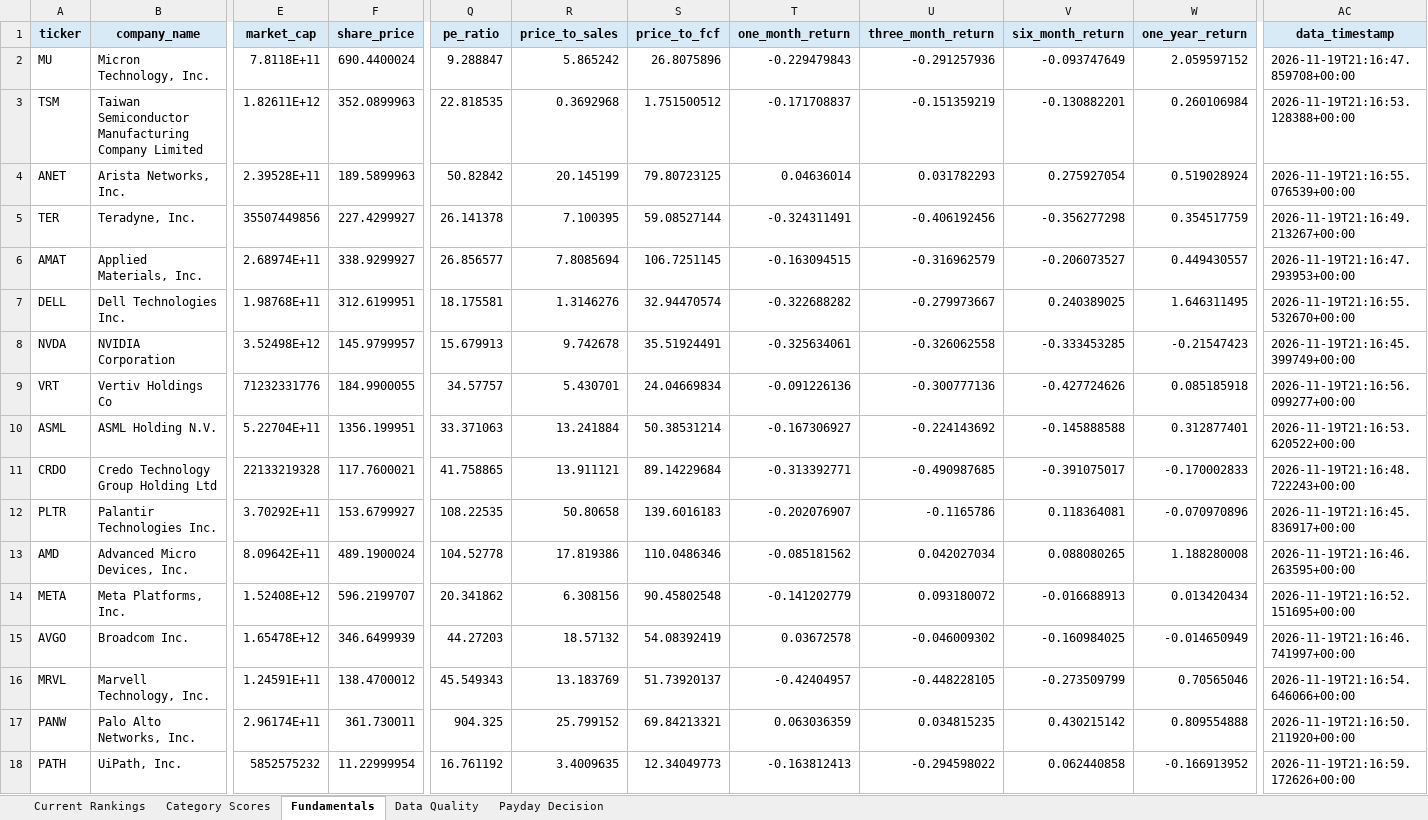
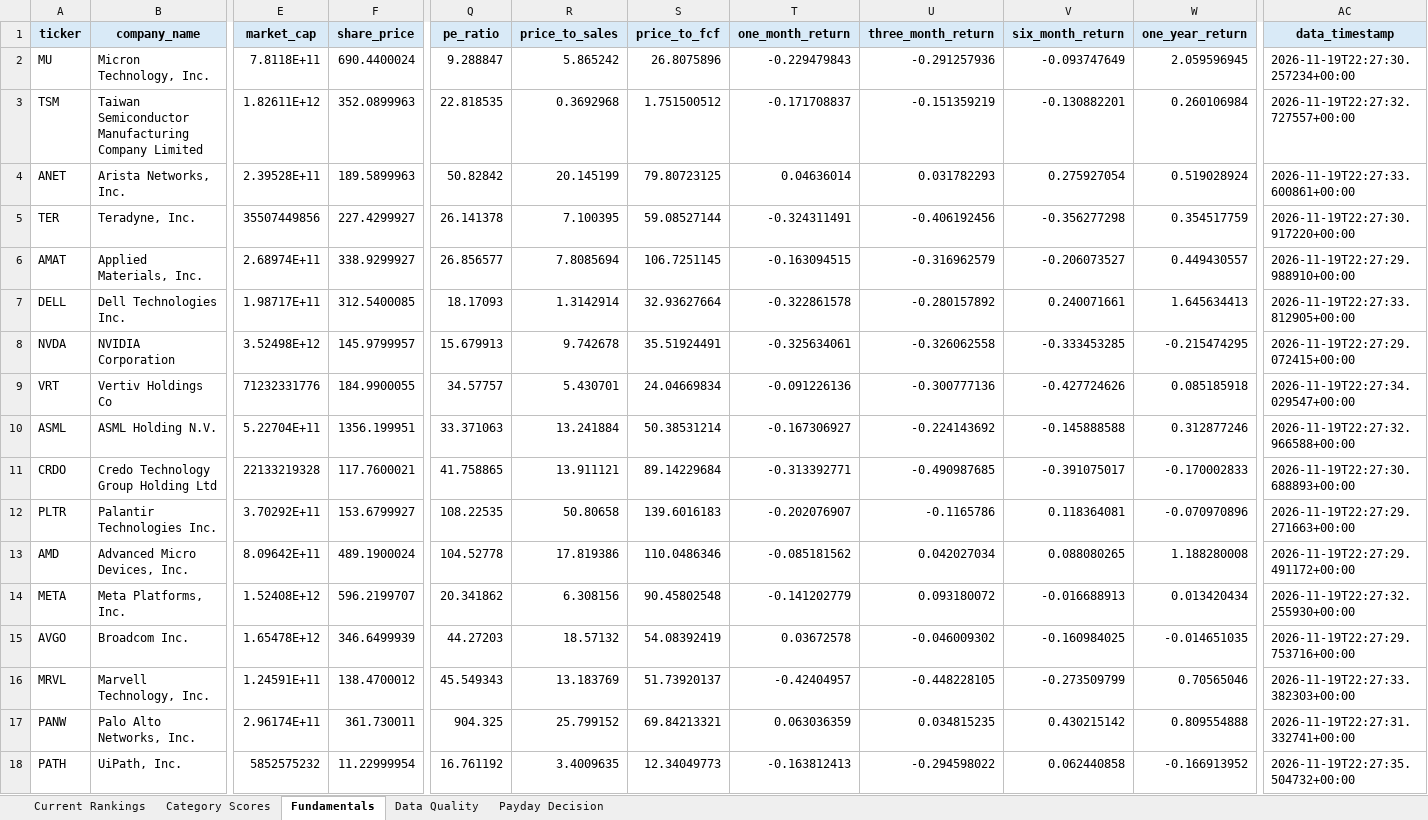
Before and after one commit to Grzesiak33/Version-2-Stock-Investment-Model, an Excel workbook: reports/investment_dashboard.xlsx, sheet Fundamentals, drawn as a sheet; only a part is shown, gaps mark what is left out; values as stored, in another font and other column widths than the file's, no borders; the diff covers the shown part only; the diff names each change by its address in the sheet, - before the commit and + after, or states it on an @@ line.

```diff
--- a/reports/investment_dashboard.xlsx (sheet Fundamentals)
+++ b/reports/investment_dashboard.xlsx (sheet Fundamentals)
-W2 (one_year_return): 2.059597152
+W2 (one_year_return): 2.059596945
-AC2 (data_timestamp): 2026-11-19T21:16:47.859708+00:00
+AC2 (data_timestamp): 2026-11-19T22:27:30.257234+00:00
-AC3 (data_timestamp): 2026-11-19T21:16:53.128388+00:00
+AC3 (data_timestamp): 2026-11-19T22:27:32.727557+00:00
-AC4 (data_timestamp): 2026-11-19T21:16:55.076539+00:00
+AC4 (data_timestamp): 2026-11-19T22:27:33.600861+00:00
-AC5 (data_timestamp): 2026-11-19T21:16:49.213267+00:00
+AC5 (data_timestamp): 2026-11-19T22:27:30.917220+00:00
-AC6 (data_timestamp): 2026-11-19T21:16:47.293953+00:00
+AC6 (data_timestamp): 2026-11-19T22:27:29.988910+00:00
-E7 (market_cap): 1.98768E+11
+E7 (market_cap): 1.98717E+11
-F7 (share_price): 312.6199951
+F7 (share_price): 312.5400085
-Q7 (pe_ratio): 18.175581
+Q7 (pe_ratio): 18.17093
-R7 (price_to_sales): 1.3146276
+R7 (price_to_sales): 1.3142914
-S7 (price_to_fcf): 32.94470574
+S7 (price_to_fcf): 32.93627664
-T7 (one_month_return): -0.322688282
+T7 (one_month_return): -0.322861578
-U7 (three_month_return): -0.279973667
+U7 (three_month_return): -0.280157892
-V7 (six_month_return): 0.240389025
+V7 (six_month_return): 0.240071661
-W7 (one_year_return): 1.646311495
+W7 (one_year_return): 1.645634413
-AC7 (data_timestamp): 2026-11-19T21:16:55.532670+00:00
+AC7 (data_timestamp): 2026-11-19T22:27:33.812905+00:00
-W8 (one_year_return): -0.21547423
+W8 (one_year_return): -0.215474295
-AC8 (data_timestamp): 2026-11-19T21:16:45.399749+00:00
+AC8 (data_timestamp): 2026-11-19T22:27:29.072415+00:00
-AC9 (data_timestamp): 2026-11-19T21:16:56.099277+00:00
+AC9 (data_timestamp): 2026-11-19T22:27:34.029547+00:00
-W10 (one_year_return): 0.312877401
+W10 (one_year_return): 0.312877246
-AC10 (data_timestamp): 2026-11-19T21:16:53.620522+00:00
+AC10 (data_timestamp): 2026-11-19T22:27:32.966588+00:00
-AC11 (data_timestamp): 2026-11-19T21:16:48.722243+00:00
+AC11 (data_timestamp): 2026-11-19T22:27:30.688893+00:00
-AC12 (data_timestamp): 2026-11-19T21:16:45.836917+00:00
+AC12 (data_timestamp): 2026-11-19T22:27:29.271663+00:00
-AC13 (data_timestamp): 2026-11-19T21:16:46.263595+00:00
+AC13 (data_timestamp): 2026-11-19T22:27:29.491172+00:00
-AC14 (data_timestamp): 2026-11-19T21:16:52.151695+00:00
+AC14 (data_timestamp): 2026-11-19T22:27:32.255930+00:00
-W15 (one_year_return): -0.014650949
+W15 (one_year_return): -0.014651035
-AC15 (data_timestamp): 2026-11-19T21:16:46.741997+00:00
+AC15 (data_timestamp): 2026-11-19T22:27:29.753716+00:00
-AC16 (data_timestamp): 2026-11-19T21:16:54.646066+00:00
+AC16 (data_timestamp): 2026-11-19T22:27:33.382303+00:00
-AC17 (data_timestamp): 2026-11-19T21:16:50.211920+00:00
+AC17 (data_timestamp): 2026-11-19T22:27:31.332741+00:00
-AC18 (data_timestamp): 2026-11-19T21:16:59.172626+00:00
+AC18 (data_timestamp): 2026-11-19T22:27:35.504732+00:00
```
Also changed, not shown: 30 edited cells elsewhere in this sheet, sheet Current Rankings, sheet Category Scores, 32 other files.
